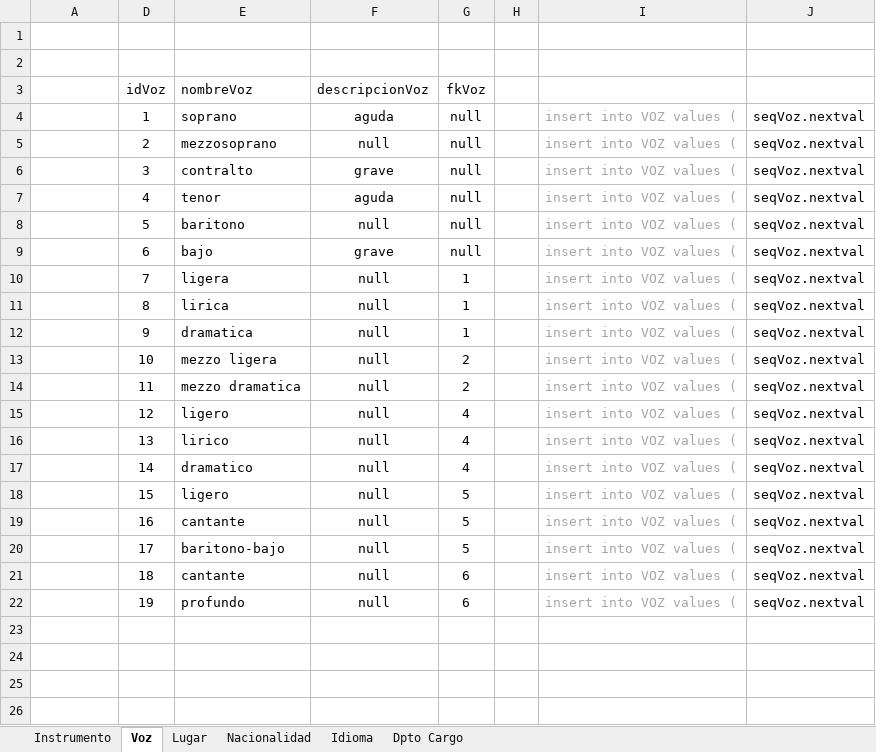
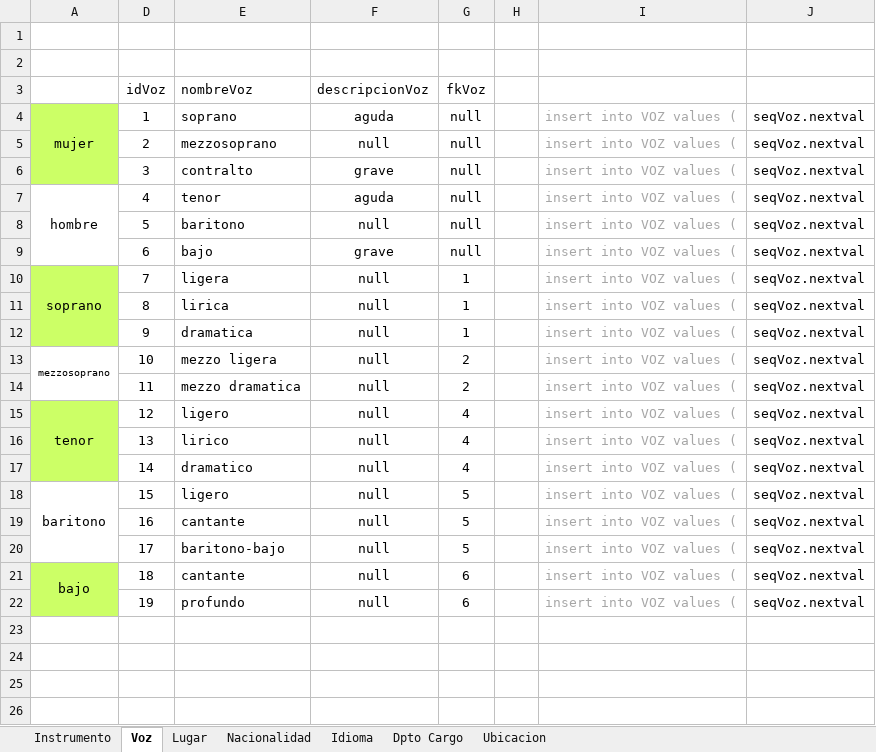
Before and after one commit to Isaac6702/base-de-datos-proy-isaackaremali, an Excel workbook: inserts con tabla.xlsx, sheet Voz, drawn as a sheet; only a part is shown; values as stored, in another font and other column widths than the file's, no borders; table styles not drawn; the diff names each change by its address in the sheet, - before the commit and + after, or states it on an @@ line.

```diff
--- a/inserts con tabla.xlsx (sheet Voz)
+++ b/inserts con tabla.xlsx (sheet Voz)
+sheet tab: Ubicacion
-A4: (empty)
+A4: mujer
-A4:A6 fill: none
+A4:A6 fill: #CCFF66
+A4:A6 merged
-A7: (empty)
+A7: hombre
+A7:A9 merged
-A10: (empty)
+A10: soprano
-A10:A12 fill: none
+A10:A12 fill: #CCFF66
+A10:A12 merged
-A13: (empty)
+A13: mezzosoprano
+A13:A14 merged
-A15: (empty)
+A15: tenor
-A15:A17 fill: none
+A15:A17 fill: #CCFF66
+A15:A17 merged
-A18: (empty)
+A18: baritono
+A18:A20 merged
-A21: (empty)
+A21: bajo
-A21:A22 fill: none
+A21:A22 fill: #CCFF66
+A21:A22 merged
```
Also changed, not shown: sheet Dpto Cargo.
